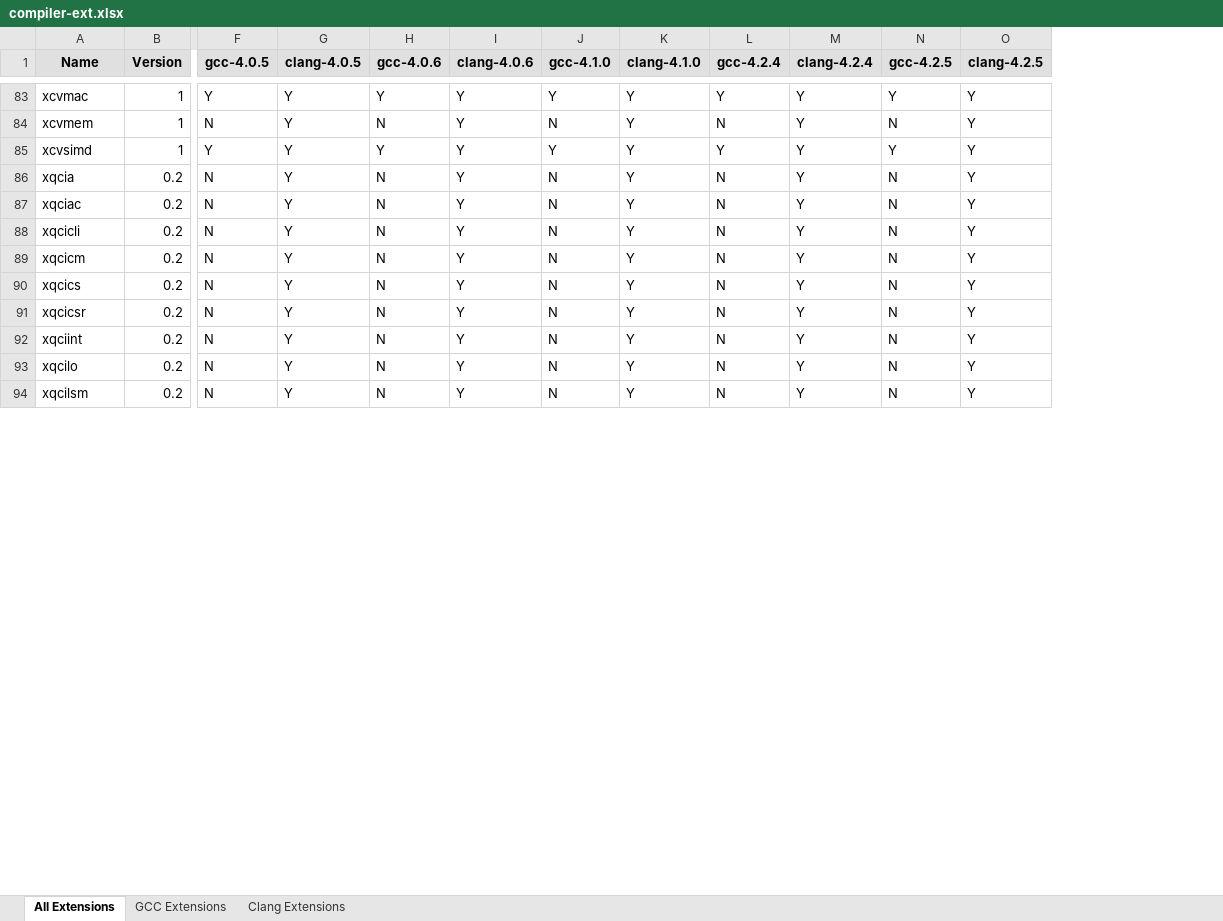
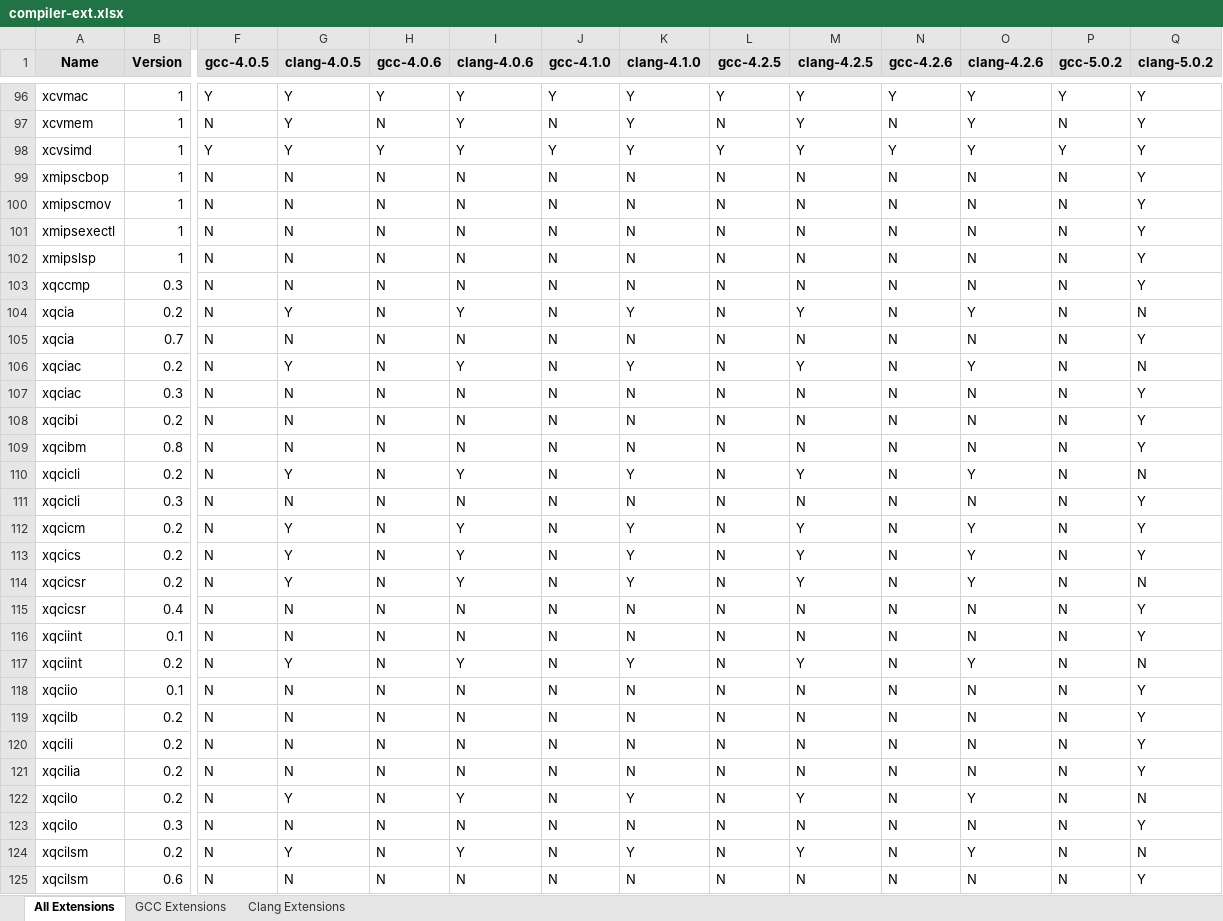
Before and after one commit to sifive/gen-compiler-extension, an Excel workbook: compiler-ext.xlsx, sheet All Extensions, drawn as a sheet; only a part is shown, gaps mark what is left out; values as stored, in another font and other column widths than the file's, no borders; conditional formats not drawn; addresses are those after the commit; rows hold the shown columns only; the diff covers the shown part only; the diff names each change by its address in the sheet, - before the commit and + after, or states it on an @@ line.

Commit message:
Add extension and mcpu info for 4.2.6 and 5.0.2

```diff
--- a/compiler-ext.xlsx (sheet All Extensions)
+++ b/compiler-ext.xlsx (sheet All Extensions)
+column O (clang-4.2.6), rows 96-98: all Y; row 104: Y; row 106: Y; row 110: Y; rows 112-114: all Y; row 117: Y; row 122: Y; row 124: Y
+column P (gcc-5.0.2), rows 96-98: Y | N | Y; row 104: N; row 106: N; row 110: N; rows 112-114: all N; row 117: N; row 122: N; row 124: N
-L1: gcc-4.2.4
+L1: gcc-4.2.5
-M1: clang-4.2.4
+M1: clang-4.2.5
-N1: gcc-4.2.5
+N1: gcc-4.2.6
-Q1: clang-4.2.5
+Q1: clang-5.0.2
+row 99: xmipscbop | 1 | N | N | N | N | N | N | N | N | N | N | N | Y
+row 100: xmipscmov | 1 | N | N | N | N | N | N | N | N | N | N | N | Y
+row 101: xmipsexectl | 1 | N | N | N | N | N | N | N | N | N | N | N | Y
+row 102: xmipslsp | 1 | N | N | N | N | N | N | N | N | N | N | N | Y
+row 103: xqccmp | 0.3 | N | N | N | N | N | N | N | N | N | N | N | Y
-Q104 (clang-5.0.2): Y
+Q104 (clang-5.0.2): N
+row 105: xqcia | 0.7 | N | N | N | N | N | N | N | N | N | N | N | Y
-Q106 (clang-5.0.2): Y
+Q106 (clang-5.0.2): N
+row 107: xqciac | 0.3 | N | N | N | N | N | N | N | N | N | N | N | Y
+row 108: xqcibi | 0.2 | N | N | N | N | N | N | N | N | N | N | N | Y
+row 109: xqcibm | 0.8 | N | N | N | N | N | N | N | N | N | N | N | Y
-Q110 (clang-5.0.2): Y
+Q110 (clang-5.0.2): N
+row 111: xqcicli | 0.3 | N | N | N | N | N | N | N | N | N | N | N | Y
-Q114 (clang-5.0.2): Y
+Q114 (clang-5.0.2): N
+row 115: xqcicsr | 0.4 | N | N | N | N | N | N | N | N | N | N | N | Y
+row 116: xqciint | 0.1 | N | N | N | N | N | N | N | N | N | N | N | Y
-Q117 (clang-5.0.2): Y
+Q117 (clang-5.0.2): N
+row 118: xqciio | 0.1 | N | N | N | N | N | N | N | N | N | N | N | Y
+row 119: xqcilb | 0.2 | N | N | N | N | N | N | N | N | N | N | N | Y
+row 120: xqcili | 0.2 | N | N | N | N | N | N | N | N | N | N | N | Y
+row 121: xqcilia | 0.2 | N | N | N | N | N | N | N | N | N | N | N | Y
-Q122 (clang-5.0.2): Y
+Q122 (clang-5.0.2): N
+row 123: xqcilo | 0.3 | N | N | N | N | N | N | N | N | N | N | N | Y
-Q124 (clang-5.0.2): Y
+Q124 (clang-5.0.2): N
+row 125: xqcilsm | 0.6 | N | N | N | N | N | N | N | N | N | N | N | Y
```
Also changed, not shown: 30 added rows and 31 edited cells elsewhere in this sheet, sheet Clang Extensions, sheet GCC Extensions, mcpu_lists/compiler-mcpu.xlsx, 17 other files.
